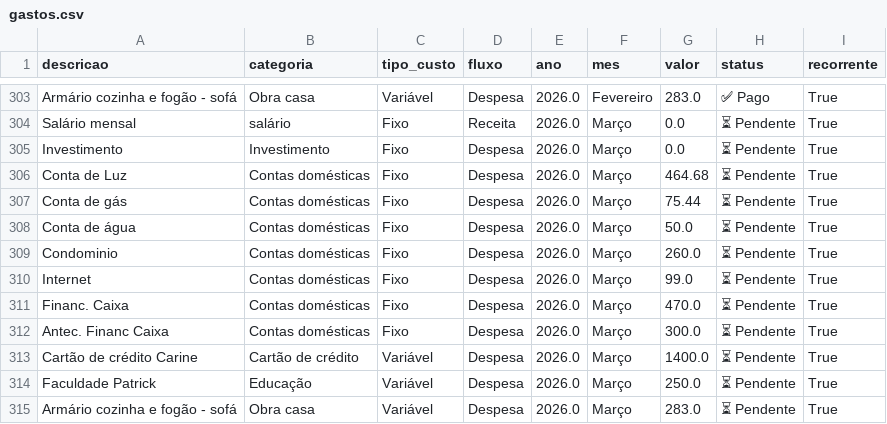
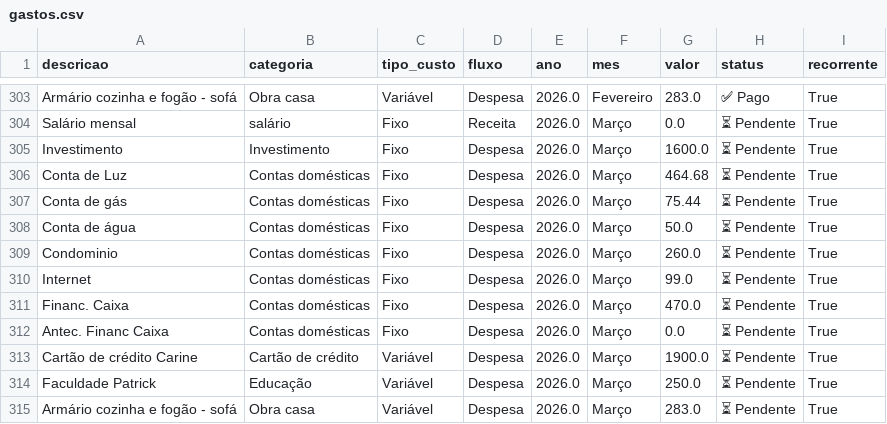
Before and after one commit to PatrickBravo10/Investimentos, a CSV file: gastos.csv, drawn as a sheet; only a part is shown, gaps mark what is left out.

Commit message:
Save Março

```diff
--- a/gastos.csv
+++ b/gastos.csv
@@ -304,3 +304,3 @@ Armário cozinha e fogão - sofá,Obra casa,Variável,Despesa,2026.0,Fevereiro,2
 Salário mensal,salário,Fixo,Receita,2026.0,Março,0.0,⏳ Pendente,True
-Investimento,Investimento,Fixo,Despesa,2026.0,Março,0.0,⏳ Pendente,True
+Investimento,Investimento,Fixo,Despesa,2026.0,Março,1600.0,⏳ Pendente,True
 Conta de Luz,Contas domésticas,Fixo,Despesa,2026.0,Março,464.68,⏳ Pendente,True
@@ -311,4 +311,4 @@ Internet,Contas domésticas,Fixo,Despesa,2026.0,Março,99.0,⏳ Pendente,True
 Financ. Caixa,Contas domésticas,Fixo,Despesa,2026.0,Março,470.0,⏳ Pendente,True
-Antec. Financ Caixa,Contas domésticas,Fixo,Despesa,2026.0,Março,300.0,⏳ Pendente,True
-Cartão de crédito Carine,Cartão de crédito,Variável,Despesa,2026.0,Março,1400.0,⏳ Pendente,True
+Antec. Financ Caixa,Contas domésticas,Fixo,Despesa,2026.0,Março,0.0,⏳ Pendente,True
+Cartão de crédito Carine,Cartão de crédito,Variável,Despesa,2026.0,Março,1900.0,⏳ Pendente,True
 Faculdade Patrick,Educação,Variável,Despesa,2026.0,Março,250.0,⏳ Pendente,True
```
